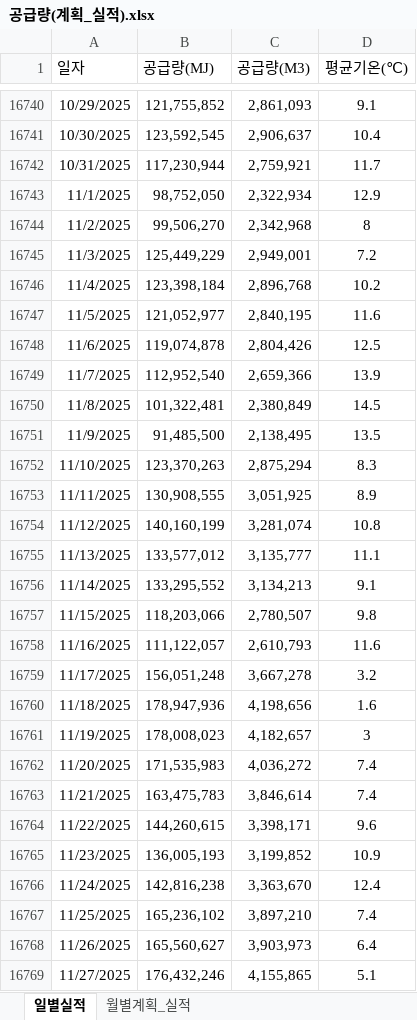
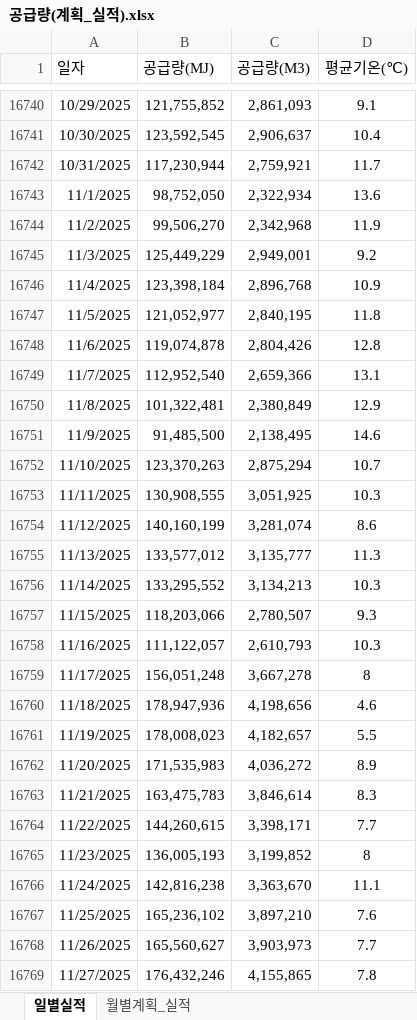
Before and after one commit to Han11112222/Gas-Supply-Forecast-Business-Plan, an Excel workbook: 공급량(계획_실적).xlsx, sheet 일별실적, drawn as a sheet; only a part is shown, gaps mark what is left out; values as stored, in another font and other column widths than the file's, no borders; the diff covers the shown part only; the diff names each change by its address in the sheet, - before the commit and + after, or states it on an @@ line.

Commit message:
Add files via upload

```diff
--- a/공급량(계획_실적).xlsx (sheet 일별실적)
+++ b/공급량(계획_실적).xlsx (sheet 일별실적)
-D16743 (평균기온(℃)): 12.9
+D16743 (평균기온(℃)): 13.6
-D16744 (평균기온(℃)): 8
+D16744 (평균기온(℃)): 11.9
-D16745 (평균기온(℃)): 7.2
+D16745 (평균기온(℃)): 9.2
-D16746 (평균기온(℃)): 10.2
+D16746 (평균기온(℃)): 10.9
-D16747 (평균기온(℃)): 11.6
+D16747 (평균기온(℃)): 11.8
-D16748 (평균기온(℃)): 12.5
+D16748 (평균기온(℃)): 12.8
-D16749 (평균기온(℃)): 13.9
+D16749 (평균기온(℃)): 13.1
-D16750 (평균기온(℃)): 14.5
+D16750 (평균기온(℃)): 12.9
-D16751 (평균기온(℃)): 13.5
+D16751 (평균기온(℃)): 14.6
-D16752 (평균기온(℃)): 8.3
+D16752 (평균기온(℃)): 10.7
-D16753 (평균기온(℃)): 8.9
+D16753 (평균기온(℃)): 10.3
-D16754 (평균기온(℃)): 10.8
+D16754 (평균기온(℃)): 8.6
-D16755 (평균기온(℃)): 11.1
+D16755 (평균기온(℃)): 11.3
-D16756 (평균기온(℃)): 9.1
+D16756 (평균기온(℃)): 10.3
-D16757 (평균기온(℃)): 9.8
+D16757 (평균기온(℃)): 9.3
-D16758 (평균기온(℃)): 11.6
+D16758 (평균기온(℃)): 10.3
-D16759 (평균기온(℃)): 3.2
+D16759 (평균기온(℃)): 8
-D16760 (평균기온(℃)): 1.6
+D16760 (평균기온(℃)): 4.6
-D16761 (평균기온(℃)): 3
+D16761 (평균기온(℃)): 5.5
-D16762 (평균기온(℃)): 7.4
+D16762 (평균기온(℃)): 8.9
-D16763 (평균기온(℃)): 7.4
+D16763 (평균기온(℃)): 8.3
-D16764 (평균기온(℃)): 9.6
+D16764 (평균기온(℃)): 7.7
-D16765 (평균기온(℃)): 10.9
+D16765 (평균기온(℃)): 8
-D16766 (평균기온(℃)): 12.4
+D16766 (평균기온(℃)): 11.1
-D16767 (평균기온(℃)): 7.4
+D16767 (평균기온(℃)): 7.6
-D16768 (평균기온(℃)): 6.4
+D16768 (평균기온(℃)): 7.7
-D16769 (평균기온(℃)): 5.1
+D16769 (평균기온(℃)): 7.8
```
Also changed, not shown: 365 added rows, 36 edited cells and cell formats elsewhere in this sheet.
